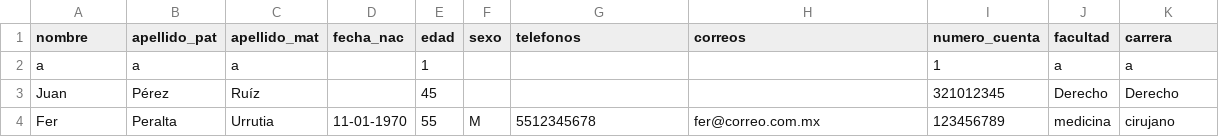
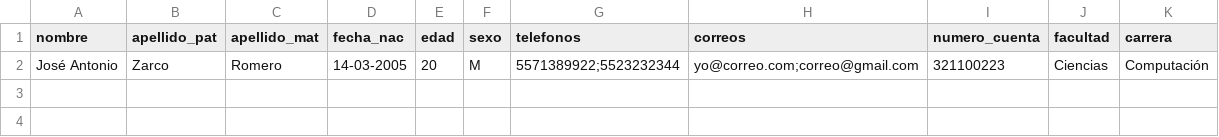
Before and after one commit to aricc24/Praticas--BDD, a CSV file: Practica02_excelovers/src/data/participants.csv, drawn as a sheet.

```diff
--- a/Practica02_excelovers/src/data/participants.csv
+++ b/Practica02_excelovers/src/data/participants.csv
@@ -1,4 +1,2 @@
 nombre,apellido_pat,apellido_mat,fecha_nac,edad,sexo,telefonos,correos,numero_cuenta,facultad,carrera
-a,a,a,,1,,,,1,a,a
-Juan,Pérez,Ruíz,,45,,,,321012345,Derecho,Derecho
-Fer,Peralta,Urrutia,11-01-1970,55,M,5512345678,fer@correo.com.mx,123456789,medicina,cirujano
+José Antonio,Zarco,Romero,14-03-2005,20,M,5571389922;5523232344,yo@correo.com;correo@gmail.com,321100223,Ciencias,Computación
```
Also changed, not shown: 9 other files.
